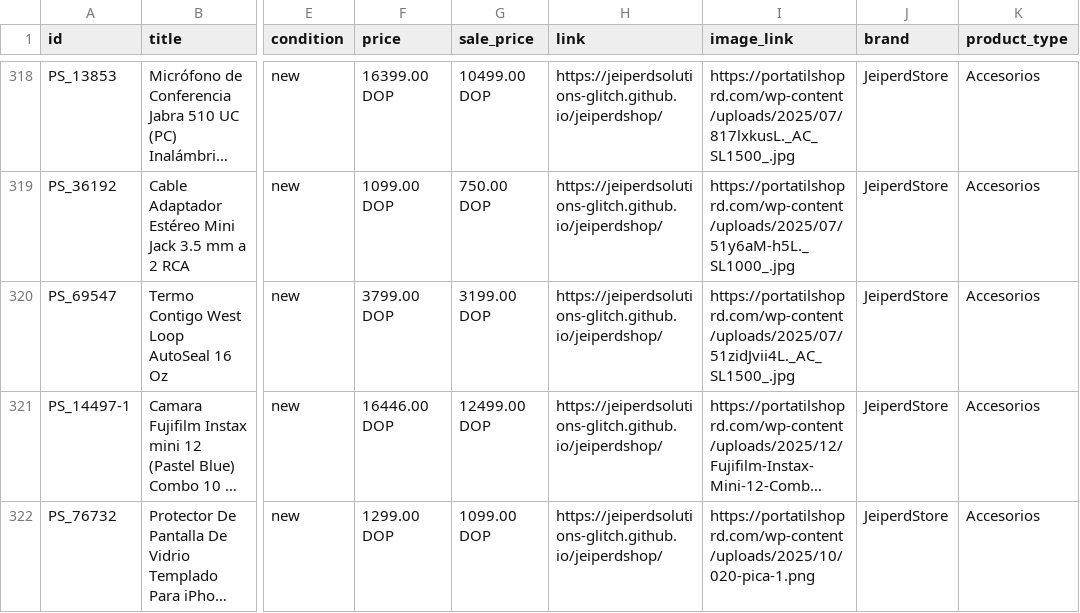
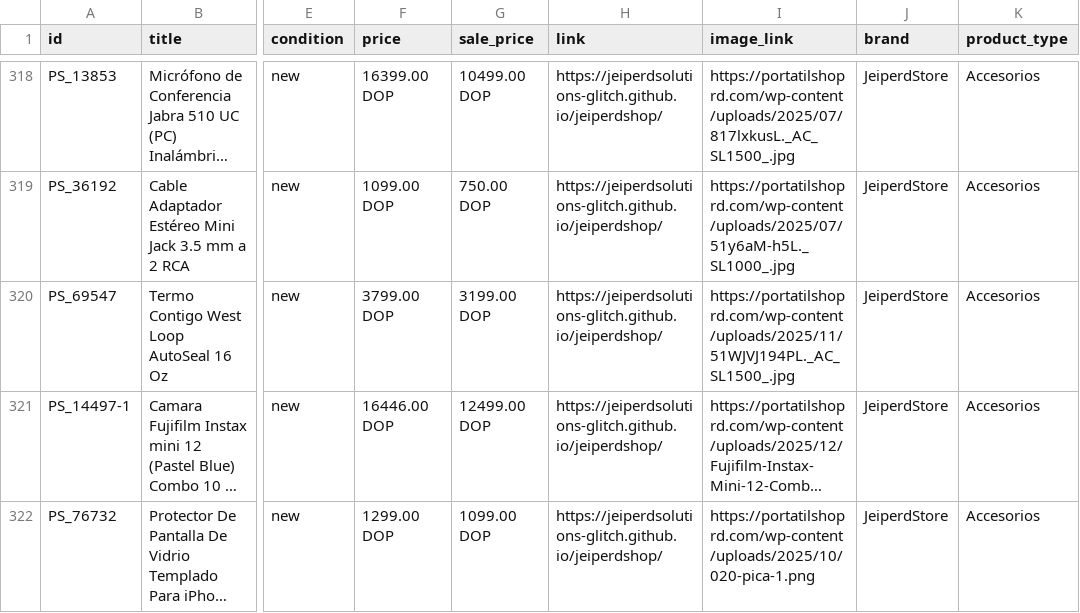
Before and after one commit to jeiperdsolutions-glitch/jeiperdshop, a CSV file: feed_meta.csv, drawn as a sheet; only a part is shown, gaps mark what is left out; long unchanged cells end in …; the diff names each change by its address in the sheet, - before the commit and + after, or states it on an @@ line.

```diff
--- a/feed_meta.csv
+++ b/feed_meta.csv
-I320 (image_link): https://portatilshoprd.com/wp-content/uploads/2025/07/51zidJvii4L._AC_SL1500_.jpg
+I320 (image_link): https://portatilshoprd.com/wp-content/uploads/2025/11/51WJVJ194PL._AC_SL1500_.jpg
```
Also changed, not shown: 1 other file.
